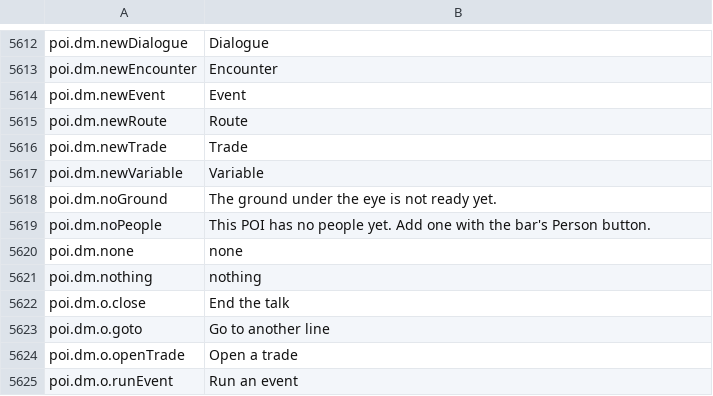
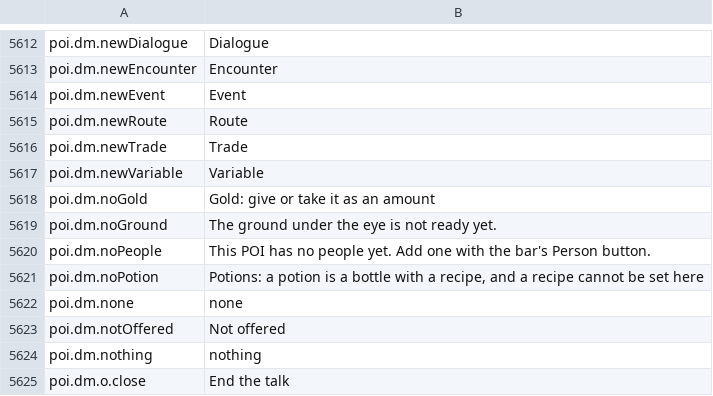
Before and after one commit to Killbow/bunnyfall, a CSV file: locales/en/Port_Strings.csv, drawn as a sheet; only a part is shown, gaps mark what is left out; the shorter side is filled out with more unchanged rows; the diff names each change by its address in the sheet, - before the commit and + after, or states it on an @@ line.

Commit message:
POI editor: Offer the game's added items in the item picker
The item picker offered only the classic items, so foods, gems, guns, and the crossbow could not be given. It now offers the game's added items that a POI can give, and says why potions and gold are not listed.

```diff
--- a/locales/en/Port_Strings.csv
+++ b/locales/en/Port_Strings.csv
+row 5618: poi.dm.noGold | Gold: give or take it as an amount
+row 5621: poi.dm.noPotion | Potions: a potion is a bottle with a recipe, and a recipe cannot be set here
+row 5623: poi.dm.notOffered | Not offered
```
Also changed, not shown: 6 other files.
